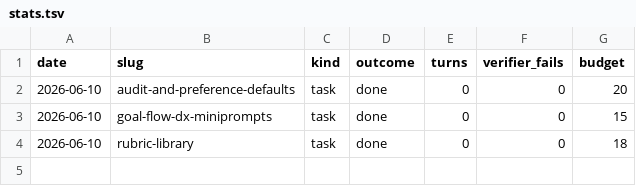
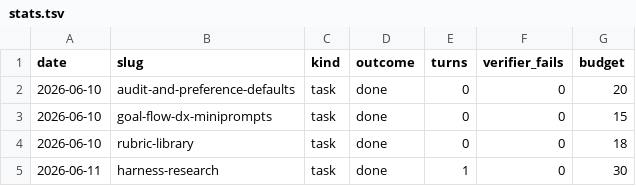
Before and after one commit to morphaxl/ultragoal, a TSV file: .ultragoal/stats.tsv, drawn as a sheet.

Commit message:
Research-backed harness upgrades + research foundations docs
- docs/research-foundations.md: standing mechanism->evidence map (every
  loop/verification/memory mechanism traced to published sources), linked
  from the README intro; fed by dated sweeps in docs/research/.
- docs/research/harness-research-2026-06.md: 40-source sweep across
  Anthropic engineering, practitioners, Chinese labs (DeepSeek, Alibaba,
  ByteDance, Tencent, Moonshot), and academia; 10 ideas ranked, top 3
  implemented, 7 deferred with reasons.
- Evidence ledger: workers record an evidence line (command + key output)
  under each checked rubric box; gate nags on checked-without-evidence
  (fail-open, 2 new test cases); verifier treats bare checked boxes as
  automatic FAIL. [SmartSnap +26%, Anthropic effective-harnesses]
- Verifier hardening: refutation-first restatement, evidence-ledger audit
  before re-runs, pessimistic double-runs on shaky checks, recite-then-
  verdict, earliest-failure localization, narrative-is-not-evidence.
  [SPCT, Heimdall 94.5->97.5%, Agent-R, perplexity self-preference]
- Rubric defect linter in the goal skill (split compound items, merge
  correlated ones, brief-coverage check, must-NOT items) and rubric-guide
  principle 9: checks emit one decisive line, wrap noisy commands.
  [recursive rubric refinement +17.7pp, C-compiler post]
- .gitignore: anchor reference-docs pattern to /research/ — it was
  silently shadowing docs/research/ (caught by the verifier).
- Archived goal harness-research (verifier PASS, evidence ledger
  throughout); memory gains two verified gotchas + the research-sweep
  pattern. 41 gate tests green.

```diff
--- a/.ultragoal/stats.tsv
+++ b/.ultragoal/stats.tsv
@@ -4 +4,2 @@ date	slug	kind	outcome	turns	verifier_fails	budget
 2026-06-10	rubric-library	task	done	0	0	18
+2026-06-11	harness-research	task	done	1	0	30
```
Also changed, not shown: 17 other files.
